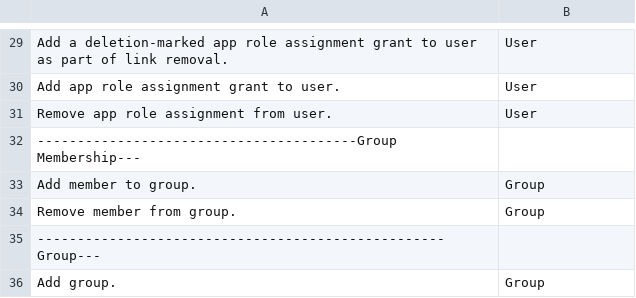
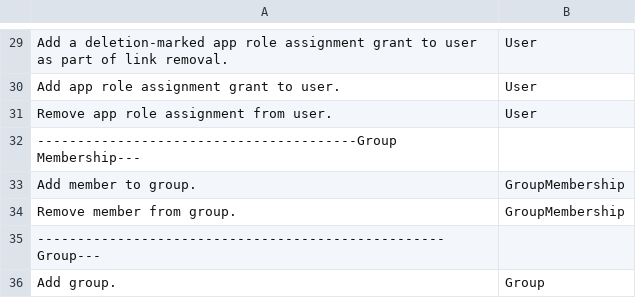
Before and after one commit to CrossRealms/Splunk-Cyences-App-for-Splunk, a CSV file: cyences_app_for_splunk/lookups/cs_o365_categories.csv, drawn as a sheet; only a part is shown, gaps mark what is left out; the diff names each change by its address in the sheet, - before the commit and + after, or states it on an @@ line.

Commit message:
CY-318: Added separate category and alert for GroupMembership.

```diff
--- a/cyences_app_for_splunk/lookups/cs_o365_categories.csv
+++ b/cyences_app_for_splunk/lookups/cs_o365_categories.csv
-B33:B34: Group
+B33:B34: GroupMembership
```
Also changed, not shown: 3 other files.
